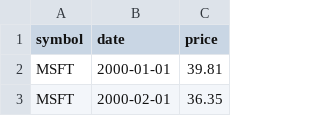
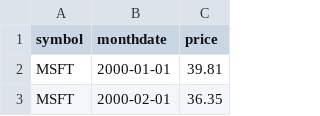
Before and after one commit to lux-org/lux, a CSV file: lux/data/stocks.csv, drawn as a sheet; only a part is shown.

Commit message:
bugfix to datetime recognition * relaxed value check in validator for datetime * expanded auto-detected datetime terms * updated datetime related tutorials accordingly

```diff
--- a/lux/data/stocks.csv
+++ b/lux/data/stocks.csv
@@ -1,2 +1,2 @@
-symbol,date,price
+symbol,monthdate,price
 MSFT,2000-01-01,39.81
```
Also changed, not shown: 5 other files.
